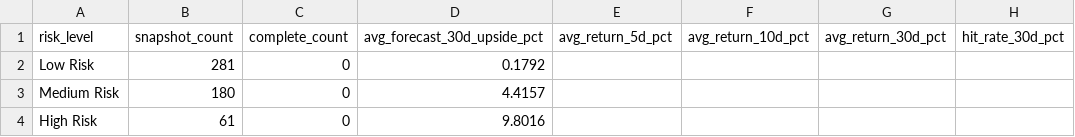
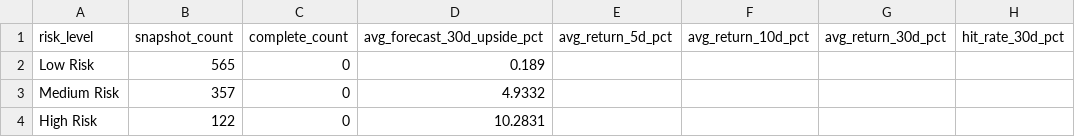
Before and after one commit to nikhilnandi19/marketpulse-web, a CSV file: public/data/marketpulse_signal_performance_by_risk.csv, drawn as a sheet.

```diff
--- a/public/data/marketpulse_signal_performance_by_risk.csv
+++ b/public/data/marketpulse_signal_performance_by_risk.csv
@@ -1,4 +1,4 @@
 risk_level,snapshot_count,complete_count,avg_forecast_30d_upside_pct,avg_return_5d_pct,avg_return_10d_pct,avg_return_30d_pct,hit_rate_30d_pct
-Low Risk,281,0,0.1792,,,,
-Medium Risk,180,0,4.4157,,,,
-High Risk,61,0,9.8016,,,,
+Low Risk,565,0,0.189,,,,
+Medium Risk,357,0,4.9332,,,,
+High Risk,122,0,10.2831,,,,
```
Also changed, not shown: public/data/marketpulse_dashboard_kpis.csv, public/data/marketpulse_dashboard_sector_summary.csv, 7 other files.
